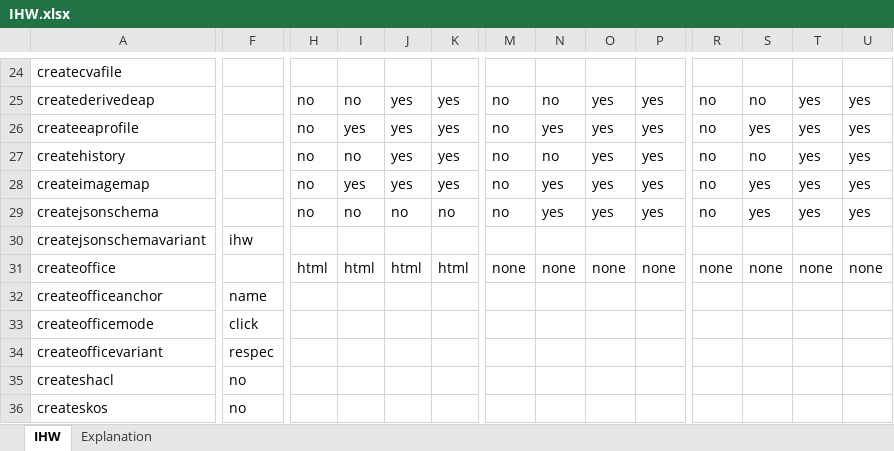
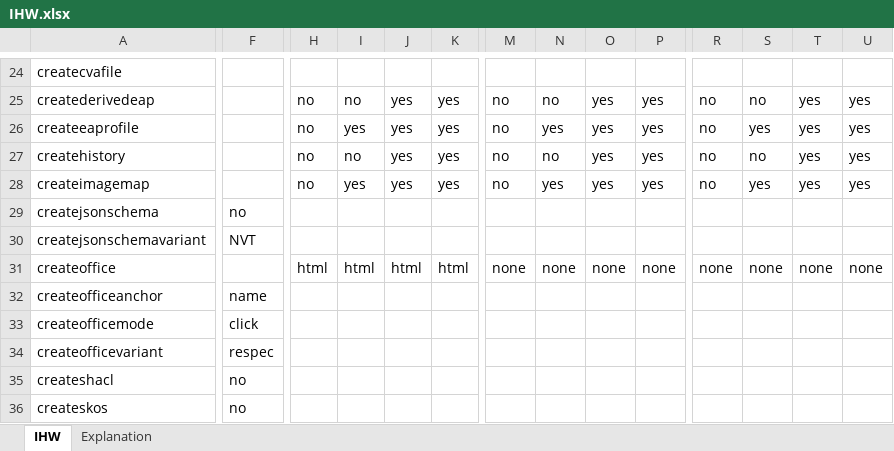
Before and after one commit to Imvertor/Imvertor-Maven, an Excel workbook: src/main/resources/input/IHW/props/IHW.xlsx, sheet IHW, drawn as a sheet; only a part is shown, gaps mark what is left out; values as stored, in another font and other column widths than the file's, no borders; the diff covers the shown part only; the diff names each change by its address in the sheet, - before the commit and + after, or states it on an @@ line.

```diff
--- a/src/main/resources/input/IHW/props/IHW.xlsx (sheet IHW)
+++ b/src/main/resources/input/IHW/props/IHW.xlsx (sheet IHW)
-F29: (empty)
+F29: no
-H29: no
+H29: (empty)
-I29: no
+I29: (empty)
-J29: no
+J29: (empty)
-K29: no
+K29: (empty)
-M29: no
+M29: (empty)
-N29: yes
+N29: (empty)
-O29: yes
+O29: (empty)
-P29: yes
+P29: (empty)
-R29: no
+R29: (empty)
-S29: yes
+S29: (empty)
-T29: yes
+T29: (empty)
-U29: yes
+U29: (empty)
-F30: ihw
+F30: NVT
```
Also changed, not shown: 27 edited cells elsewhere in this sheet.
